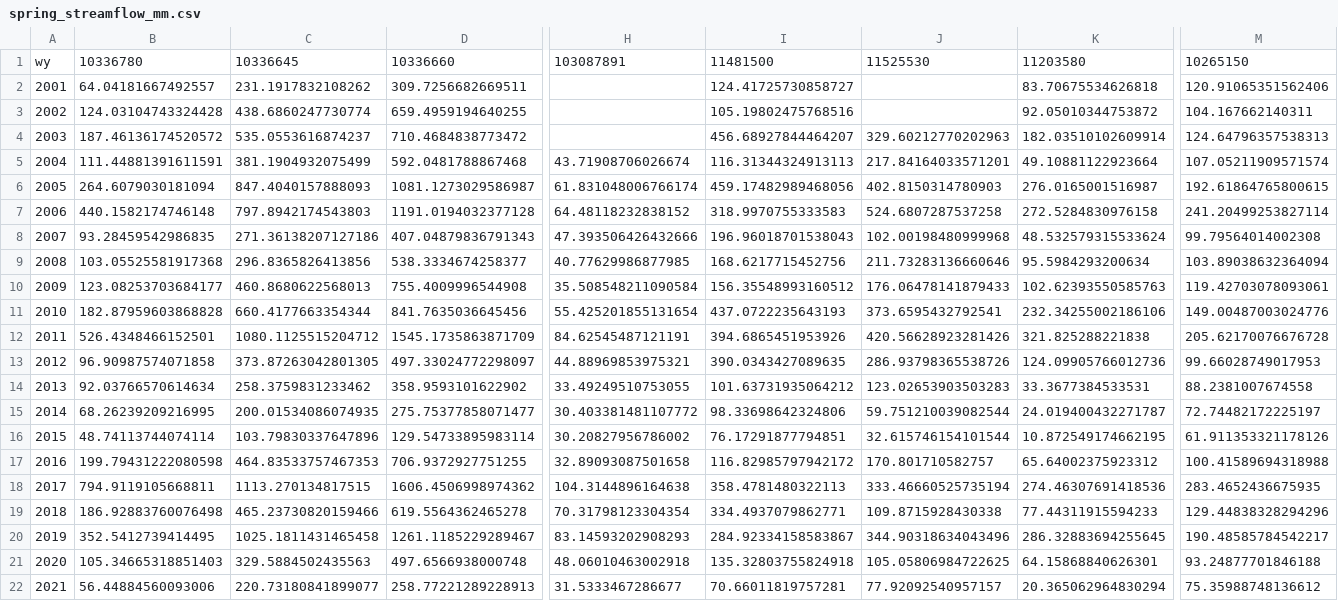
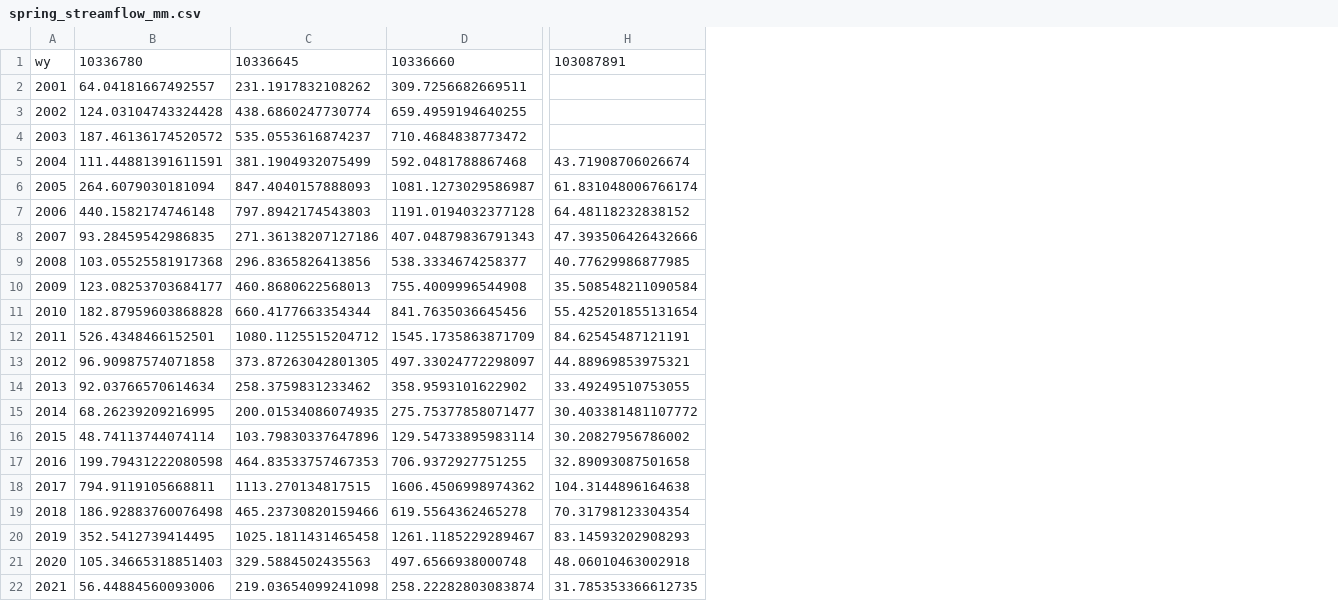
Before and after one commit to lapidesd/CA_missing_freshet, a CSV file: Data/spring_streamflow_mm.csv, drawn as a sheet; only a part is shown, gaps mark what is left out; the diff names each change by its address in the sheet, - before the commit and + after, or states it on an @@ line.

```diff
--- a/Data/spring_streamflow_mm.csv
+++ b/Data/spring_streamflow_mm.csv
-column I, rows 1-22: 11481500 | 124.41725730858727 | 105.19802475768516 | 456.68927844464207 | 116.31344324913113 | 459.17482989468056 | 318.9970755333583 | 196.96018701538043 | 168.6217715452756 | 156.35548993160512 | 437.0722235643193 | 394.6865451953926 | 390.0343427089635 | 101.63731935064212 | 98.33698642324806 | 76.17291877794851 | 116.82985797942172 | 358.4781480322113 | 334.4937079862771 | 284.92334158583867 | 135.32803755824918 | 70.66011819757281
-column J, rows 1-22: 11525530 |  |  | 329.60212770202963 | 217.84164033571201 | 402.8150314780903 | 524.6807287537258 | 102.00198480999968 | 211.73283136660646 | 176.06478141879433 | 373.6595432792541 | 420.56628923281426 | 286.93798365538726 | 123.02653903503283 | 59.751210039082544 | 32.615746154101544 | 170.801710582757 | 333.46660525735194 | 109.8715928430338 | 344.90318634043496 | 105.05806984722625 | 77.92092540957157
-column K, rows 1-22: 11203580 | 83.70675534626818 | 92.05010344753872 | 182.03510102609914 | 49.10881122923664 | 276.0165001516987 | 272.5284830976158 | 48.532579315533624 | 95.5984293200634 | 102.62393550585763 | 232.34255002186106 | 321.825288221838 | 124.09905766012736 | 33.3677384533531 | 24.019400432271787 | 10.872549174662195 | 65.64002375923312 | 274.46307691418536 | 77.44311915594233 | 286.32883694255645 | 64.15868840626301 | 20.365062964830294
-column M, rows 1-22: 10265150 | 120.91065351562406 | 104.167662140311 | 124.64796357538313 | 107.05211909571574 | 192.61864765800615 | 241.20499253827114 | 99.79564014002308 | 103.89038632364094 | 119.42703078093061 | 149.00487003024776 | 205.62170076676728 | 99.66028749017953 | 88.2381007674558 | 72.74482172225197 | 61.911353321178126 | 100.41589694318988 | 283.4652436675935 | 129.44838328294296 | 190.48585784542217 | 93.24877701846188 | 75.35988748136612
-C22: 220.73180841899077
+C22: 219.03654099241098
-D22: 258.77221289228913
+D22: 258.22282803083874
-H22: 31.5333467286677
+H22: 31.785353366612735
```
Also changed, not shown: Data/swe_q_residuals_mm.csv.
